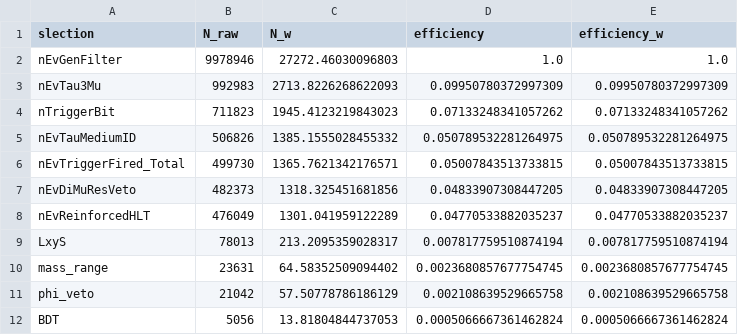
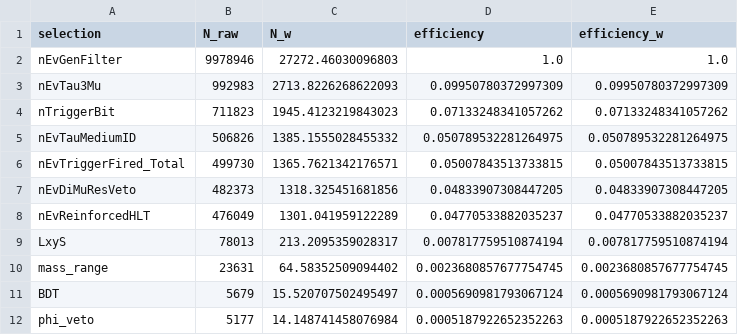
Before and after one commit to BasChiara/Tau3MuAnalysis, a CSV file: outRoot/efficiency_breakdown_2022EE_W3MuNu.csv, drawn as a sheet.

```diff
--- a/outRoot/efficiency_breakdown_2022EE_W3MuNu.csv
+++ b/outRoot/efficiency_breakdown_2022EE_W3MuNu.csv
@@ -1,2 +1,2 @@
-slection,N_raw,N_w,efficiency,efficiency_w
+selection,N_raw,N_w,efficiency,efficiency_w
 nEvGenFilter,9978946,27272.46030096803,1.0,1.0
@@ -10,3 +10,3 @@ LxyS,78013,213.2095359028317,0.007817759510874194,0.007817759510874194
 mass_range,23631,64.58352509094402,0.0023680857677754745,0.0023680857677754745
-phi_veto,21042,57.50778786186129,0.002108639529665758,0.002108639529665758
-BDT,5056,13.81804844737053,0.0005066667361462824,0.0005066667361462824
+BDT,5679,15.520707502495497,0.0005690981793067124,0.0005690981793067124
+phi_veto,5177,14.148741458076984,0.0005187922652352263,0.0005187922652352263
```
Also changed, not shown: outRoot/efficiency_breakdown_2022EE_WTau3Mu.csv, outRoot/efficiency_breakdown_2022preEE_W3MuNu.csv, 19 other files.
